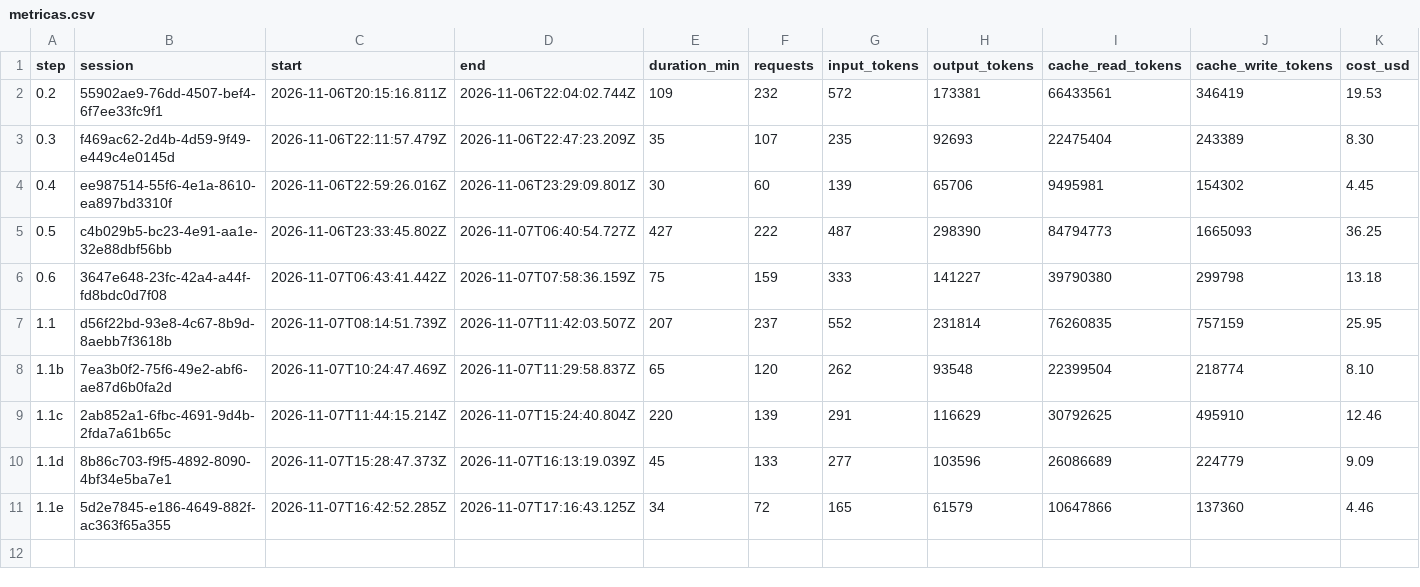
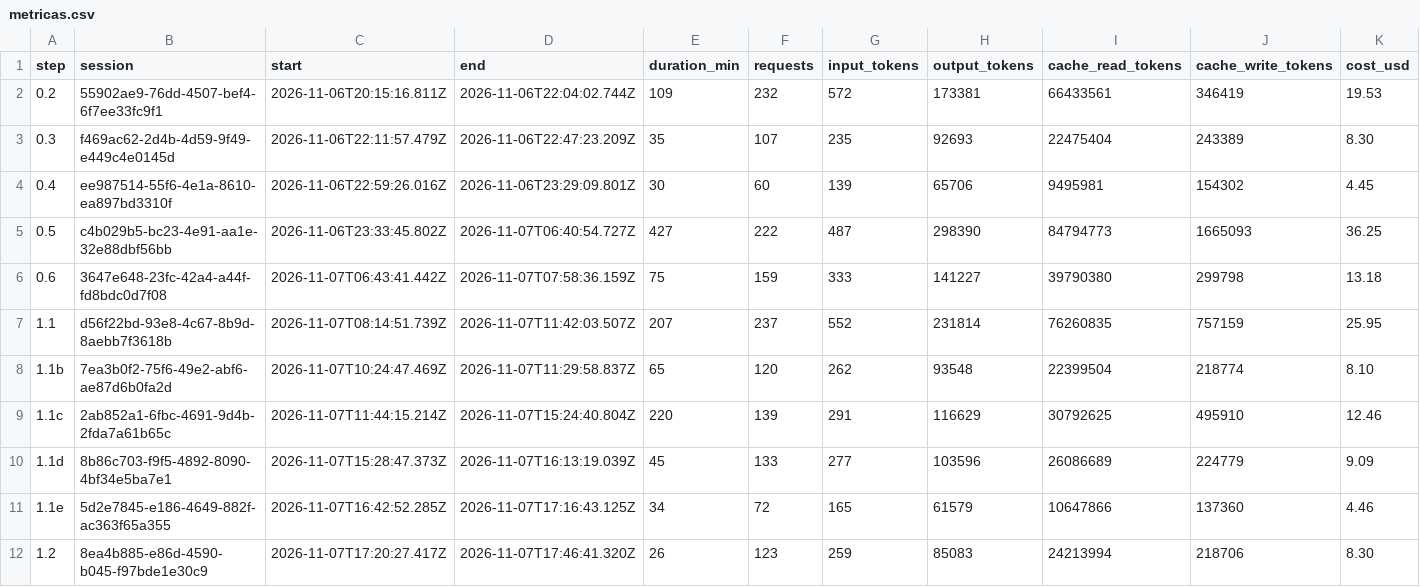
Before and after one commit to PeHachePe/tutoria, a CSV file: docs/bitacora/metricas.csv, drawn as a sheet; only a part is shown; rows hold the shown columns only; the diff names each change by its address in the sheet, - before the commit and + after, or states it on an @@ line.

Commit message:
docs: close step 1.2 with ficha, decision D-027 and logbook (step 1.2)
- docs/screens/02-catalogo.md: the ficha of the catalog, including the
  collapsible sessions of iteration 1.
- PLAN: exercise.topics in the data model (2.3), contents and hints in
  the catalog (2.2, step 1.2), hints in listAssigned (4.2), "superados"
  in the 4.5 example, and the right figures of the report (7 and 16).
- DECISIONES: D-027.
- E2E-PENDIENTES: the e2e of the catalog and of the showcase section,
  for step 7.1 (D-026).
- Logbook, registry row, metrics and screenshots of the step.

```diff
--- a/docs/bitacora/metricas.csv
+++ b/docs/bitacora/metricas.csv
+row 12: 1.2 | 8ea4b885-e86d-4590-b045-f97bde1e30c9 | 2026-11-07T17:20:27.417Z | 2026-11-07T17:46:41.320Z | 26 | 123 | 259 | 85083 | 24213994 | 218706 | 8.30
```
Also changed, not shown: 6 other files.
